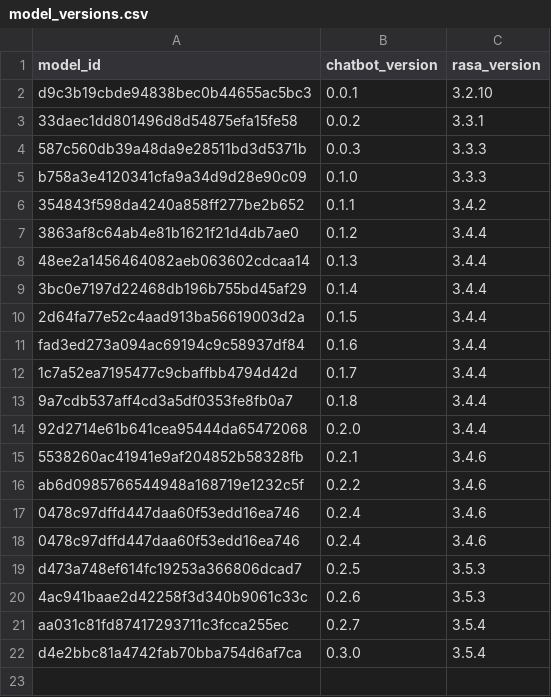
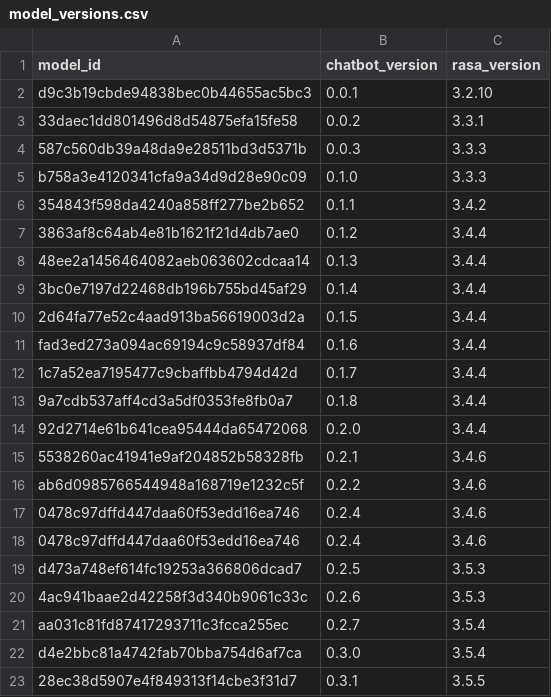
Before and after one commit to climate-change-bot/analytics, a CSV file: model_versions.csv, drawn as a sheet.

Commit message:
Added version 0.3.1

```diff
--- a/model_versions.csv
+++ b/model_versions.csv
@@ -22 +22,2 @@ aa031c81fd87417293711c3fcca255ec;0.2.7;3.5.4
 d4e2bbc81a4742fab70bba754d6af7ca;0.3.0;3.5.4
+28ec38d5907e4f849313f14cbe3f31d7;0.3.1;3.5.5
```
